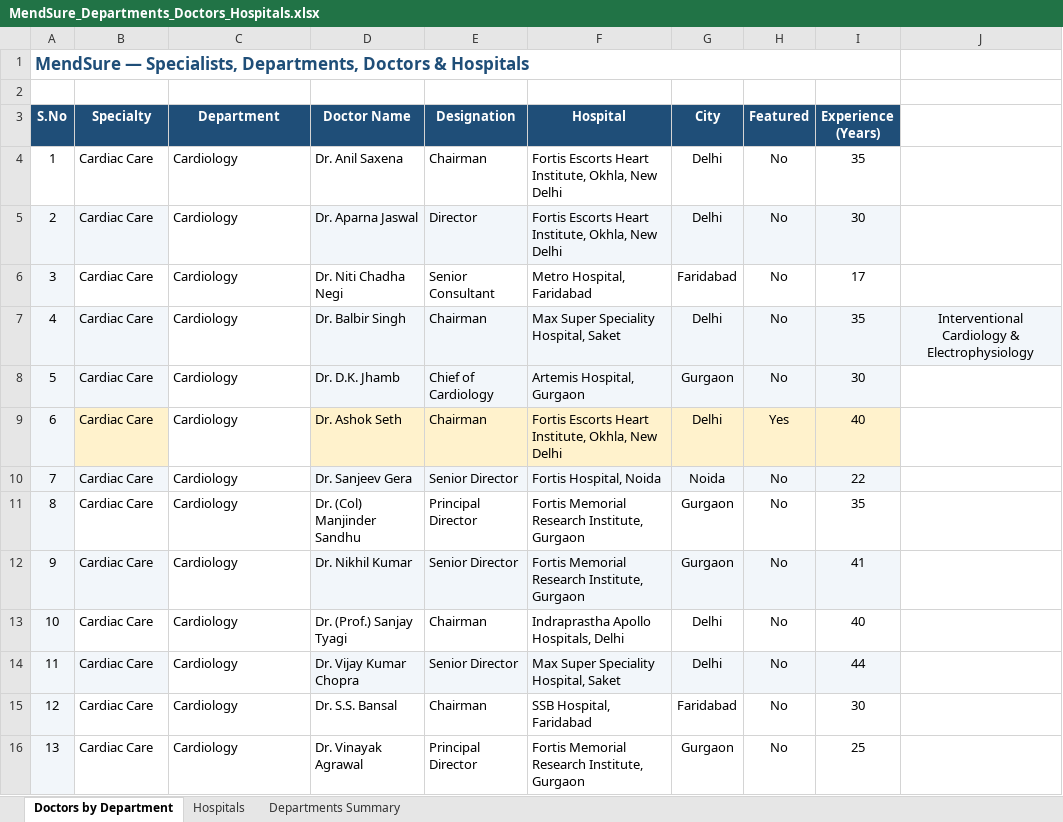
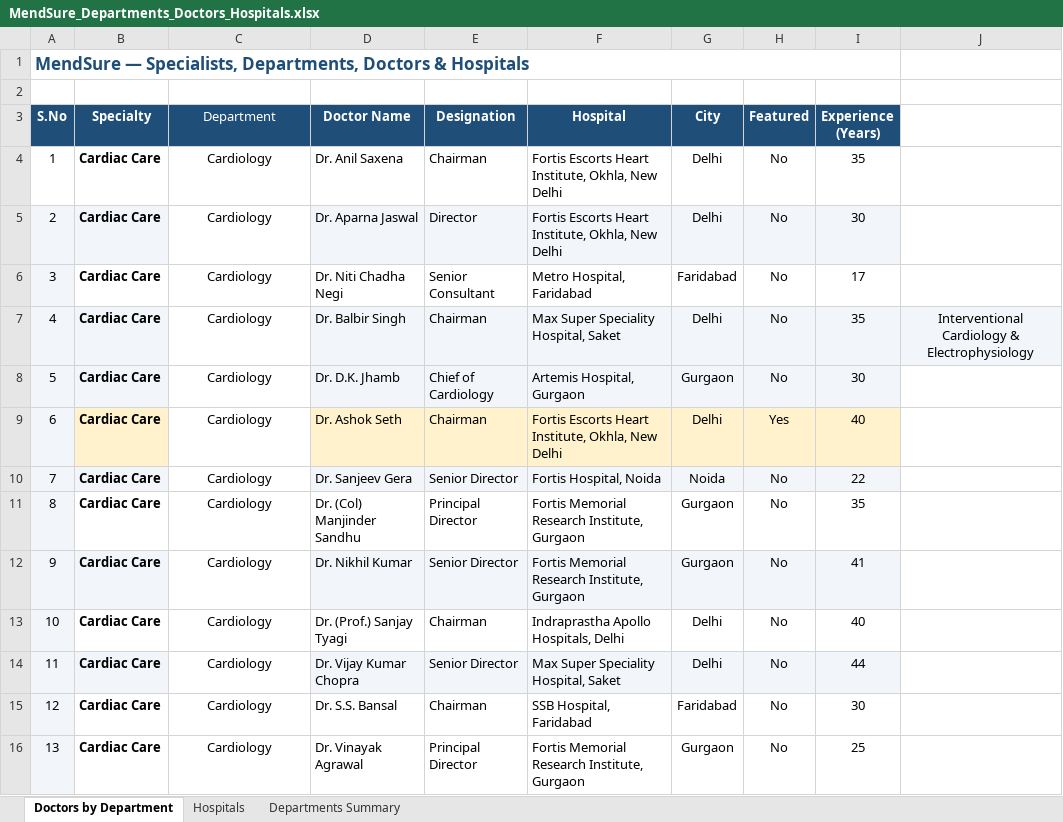
Before and after one commit to mendsurehealthcare-cmyk/mend-sure-healthcare, an Excel workbook: MendSure_Departments_Doctors_Hospitals.xlsx, sheet Doctors by Department, drawn as a sheet; only a part is shown; values as stored, in another font and other column widths than the file's, no borders; the diff covers the shown part only; the diff names each change by its address in the sheet, - before the commit and + after, or states it on an @@ line.

```diff
--- a/MendSure_Departments_Doctors_Hospitals.xlsx (sheet Doctors by Department)
+++ b/MendSure_Departments_Doctors_Hospitals.xlsx (sheet Doctors by Department)
-C3 bold: on
+C3 bold: off
-B4:B16 bold: off
+B4:B16 bold: on
-C4:C16 alignment: left
+C4:C16 alignment: center
```
Also changed, not shown: 15 added rows, 13 removed rows, 1 moved row, 1 edited cell, cell formats and row numbers in column A elsewhere in this sheet, 5 other files.
